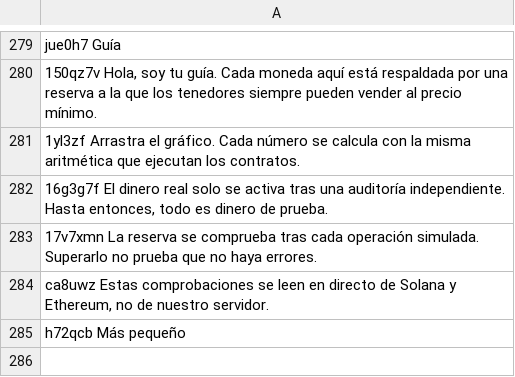
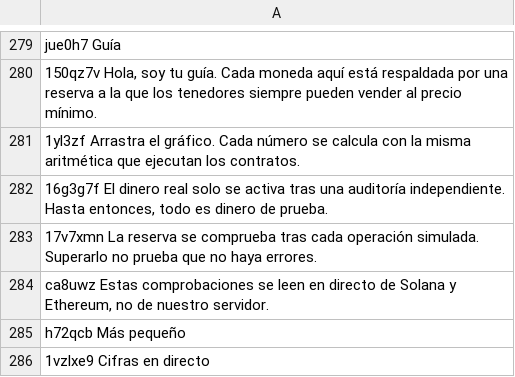
Before and after one commit to w8nwzbf9h5-svg/jisr-launchpad, a TSV file: i18n/es.tsv, drawn as a sheet; only a part is shown, gaps mark what is left out.

```diff
--- a/i18n/es.tsv
+++ b/i18n/es.tsv
@@ -285 +285,2 @@ ca8uwz Estas comprobaciones se leen en directo de Solana y Ethereum, no de nuest
 h72qcb Más pequeño
+1vzlxe9 Cifras en directo
```
Also changed, not shown: i18n/ar.tsv, i18n/fr.tsv, 17 other files.
